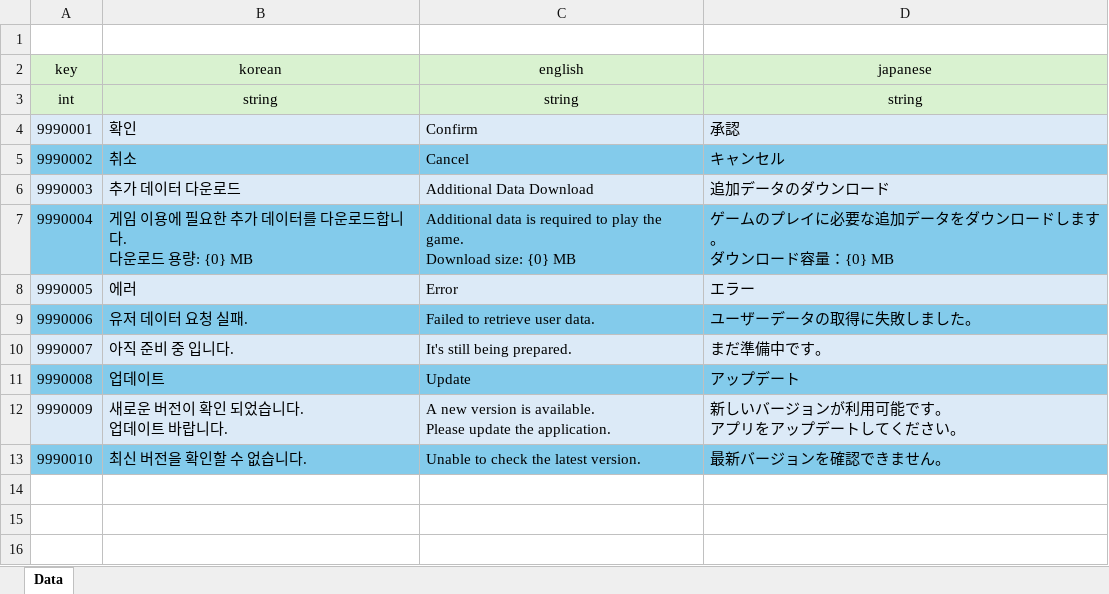
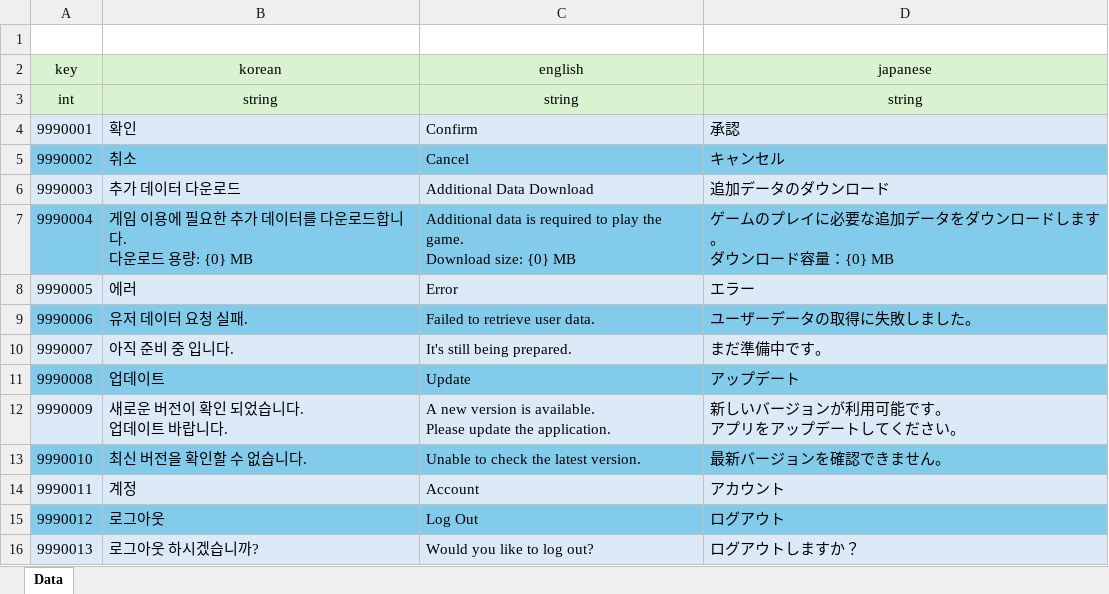
Before and after one commit to GyoolTomato/NextHorizonTables, an Excel workbook: _999_SystemText.xlsx, sheet Data, drawn as a sheet; values as stored, in another font and other column widths than the file's, no borders; the diff names each change by its address in the sheet, - before the commit and + after, or states it on an @@ line.

```diff
--- a/_999_SystemText.xlsx (sheet Data)
+++ b/_999_SystemText.xlsx (sheet Data)
+row 14: 9990011 | 계정 | Account | アカウント
+row 15: 9990012 | 로그아웃 | Log Out | ログアウト
+row 16: 9990013 | 로그아웃 하시겠습니까? | Would you like to log out? | ログアウトしますか？
```
Also changed, not shown: _000_Global_Enum.xlsx, _900_CommonText.xlsx.
